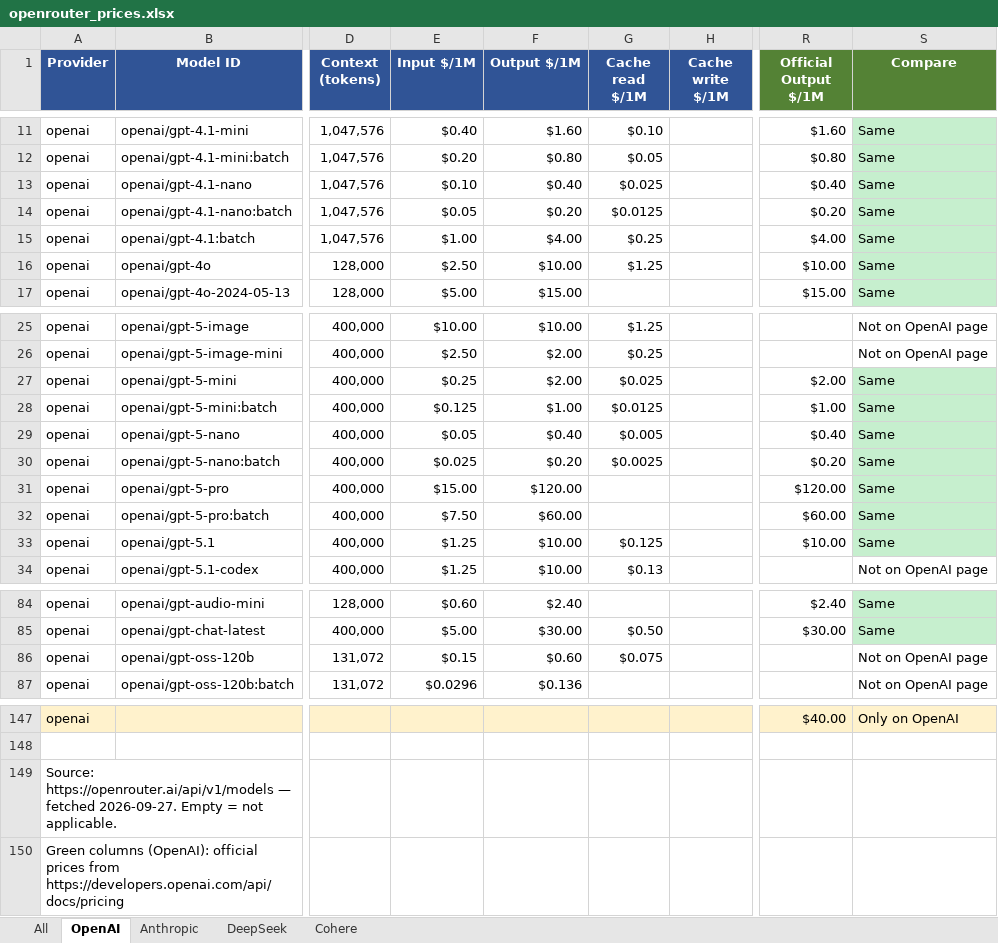
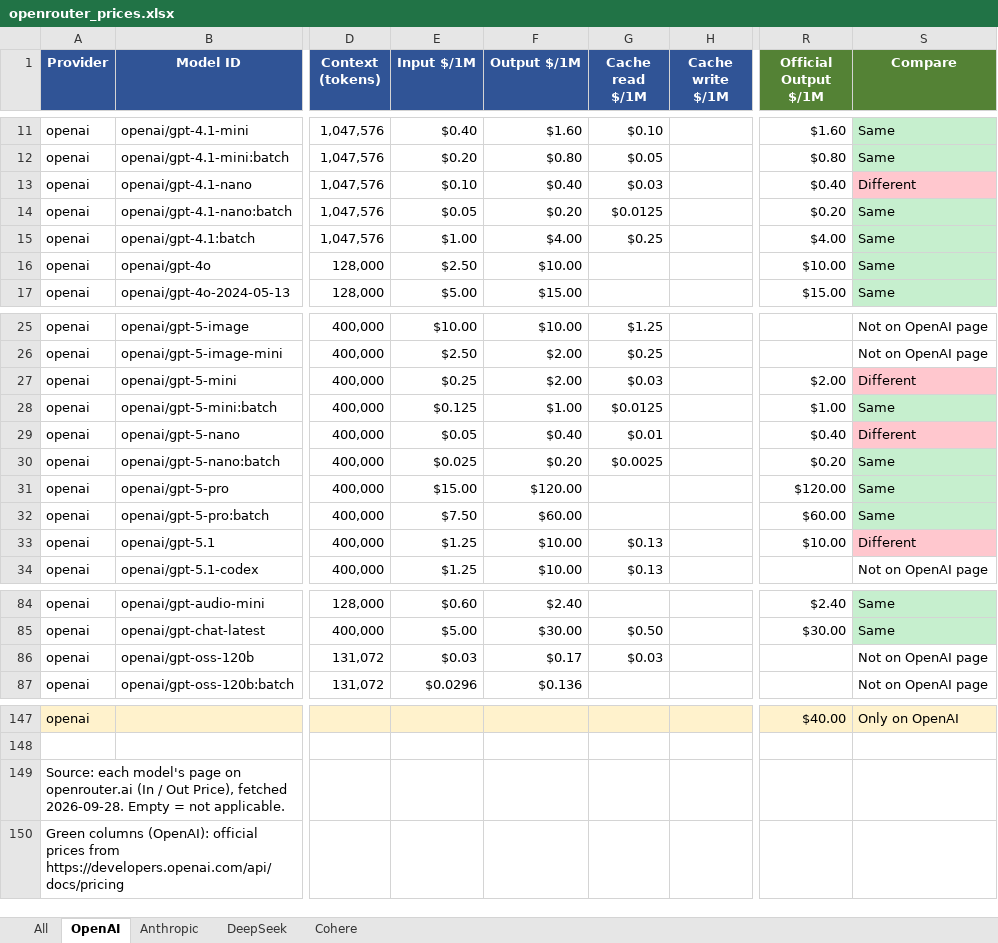
Before and after one commit to mikaeiliarefeh-sudo/sotoon, an Excel workbook: openrouter_prices.xlsx, sheet OpenAI, drawn as a sheet; only a part is shown, gaps mark what is left out; values as stored, in another font and other column widths than the file's, no borders; the diff names each change by its address in the sheet, - before the commit and + after, or states it on an @@ line.

```diff
--- a/openrouter_prices.xlsx (sheet OpenAI)
+++ b/openrouter_prices.xlsx (sheet OpenAI)
-G13 (Cache read $/1M): $0.025
+G13 (Cache read $/1M): $0.03
-S13 (Compare): Same
+S13 (Compare): Different
-S13 fill: #C6EFCE
+S13 fill: #FFC7CE
-G16 (Cache read $/1M): $1.25
+G16 (Cache read $/1M): (empty)
-G27 (Cache read $/1M): $0.025
+G27 (Cache read $/1M): $0.03
-S27 (Compare): Same
+S27 (Compare): Different
-S27 fill: #C6EFCE
+S27 fill: #FFC7CE
-G29 (Cache read $/1M): $0.005
+G29 (Cache read $/1M): $0.01
-S29 (Compare): Same
+S29 (Compare): Different
-S29 fill: #C6EFCE
+S29 fill: #FFC7CE
-G33 (Cache read $/1M): $0.125
+G33 (Cache read $/1M): $0.13
-S33 (Compare): Same
+S33 (Compare): Different
-S33 fill: #C6EFCE
+S33 fill: #FFC7CE
-E86 (Input $/1M): $0.15
+E86 (Input $/1M): $0.03
-F86 (Output $/1M): $0.60
+F86 (Output $/1M): $0.17
-G86 (Cache read $/1M): $0.075
+G86 (Cache read $/1M): $0.03
-A149 (Provider): Source: https://openrouter.ai/api/v1/models — fetched 2026-09-27. Empty =…
+A149 (Provider): Source: each model's page on openrouter.ai (In / Out Price), fetched 2026-09-28. Empty =…
```
Also changed, not shown: sheet All, sheet DeepSeek, sheet Cohere, sheet Anthropic, sotoon_offer_prices.xlsx, sotoon_price_comparison.xlsx, 3 other files.
